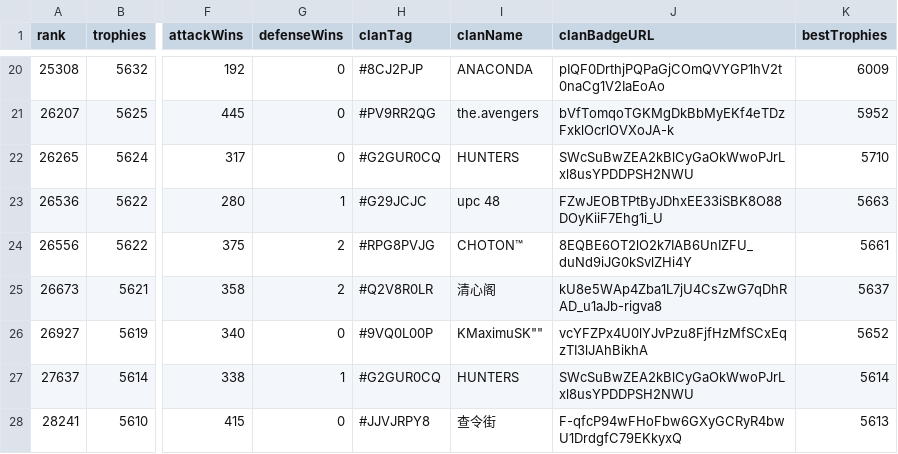
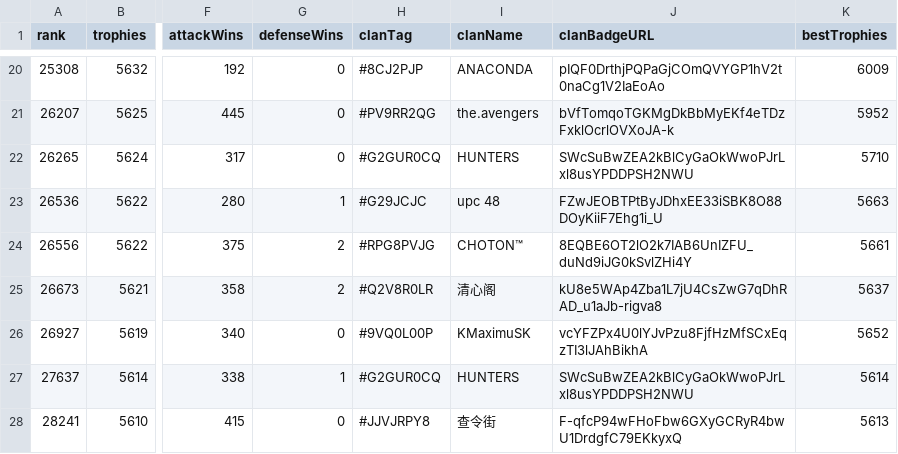
Before and after one commit to doodspav/LegendLeagueSeasons, a CSV file: CSV/2019-04/2019-04-th10.csv, drawn as a sheet; only a part is shown, gaps mark what is left out; the diff names each change by its address in the sheet, - before the commit and + after, or states it on an @@ line.

Commit message:
Update 2019-04-th10.csv

```diff
--- a/CSV/2019-04/2019-04-th10.csv
+++ b/CSV/2019-04/2019-04-th10.csv
-I26 (clanName): KMaximuSK""
+I26 (clanName): KMaximuSK
```
